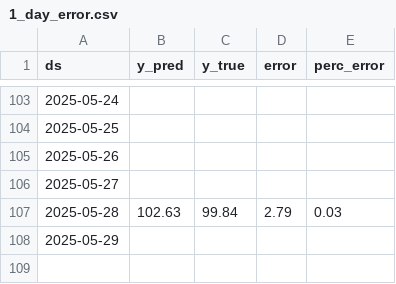
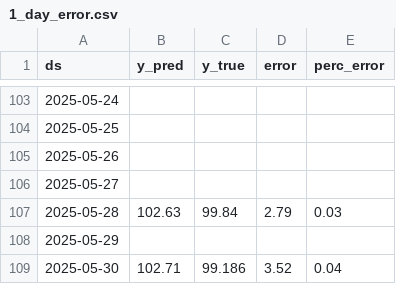
Before and after one commit to lalutir/predicting-s-p-500, a CSV file: Code/Datasets/1_day_error.csv, drawn as a sheet; only a part is shown, gaps mark what is left out; the diff names each change by its address in the sheet, - before the commit and + after, or states it on an @@ line.

```diff
--- a/Code/Datasets/1_day_error.csv
+++ b/Code/Datasets/1_day_error.csv
+row 109: 2025-05-30 | 102.71 | 99.186 | 3.52 | 0.04
```
Also changed, not shown: Code/Datasets/Historical Prices Vanguard SP500.csv, Code/Datasets/Predicted closing values 1_day.csv, 9 other files.
